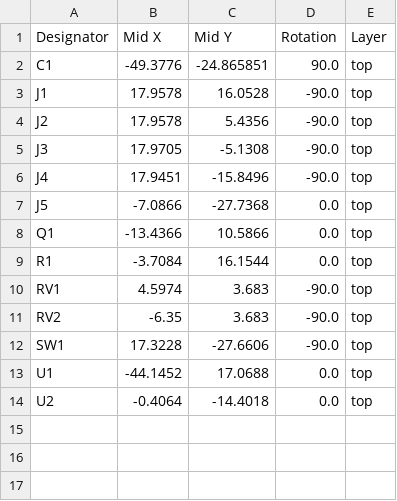
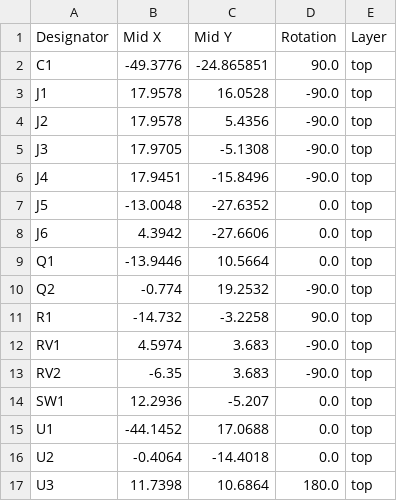
Before and after one commit to 100-5x/Bullseye-Target-System, a CSV file: esp32/production/positions.csv, drawn as a sheet.

```diff
--- a/esp32/production/positions.csv
+++ b/esp32/production/positions.csv
@@ -6,9 +6,12 @@ J3,17.9705,-5.1308,-90.0,top
 J4,17.9451,-15.8496,-90.0,top
-J5,-7.0866,-27.7368,0.0,top
-Q1,-13.4366,10.5866,0.0,top
-R1,-3.7084,16.1544,0.0,top
+J5,-13.0048,-27.6352,0.0,top
+J6,4.3942,-27.6606,0.0,top
+Q1,-13.9446,10.5664,0.0,top
+Q2,-0.774,19.2532,-90.0,top
+R1,-14.732,-3.2258,90.0,top
 RV1,4.5974,3.683,-90.0,top
 RV2,-6.35,3.683,-90.0,top
-SW1,17.3228,-27.6606,-90.0,top
+SW1,12.2936,-5.207,0.0,top
 U1,-44.1452,17.0688,0.0,top
 U2,-0.4064,-14.4018,0.0,top
+U3,11.7398,10.6864,180.0,top
```
Also changed, not shown: esp32/production/bom.csv, 6 other files.
